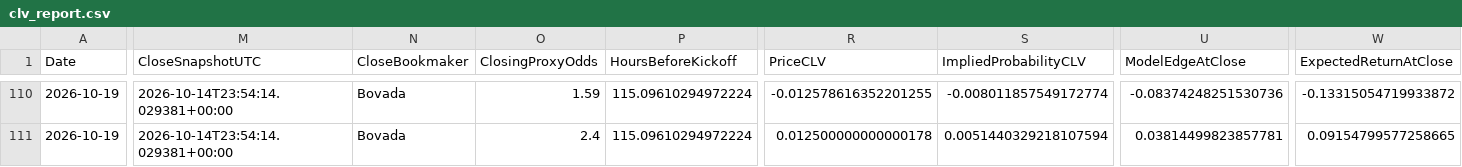
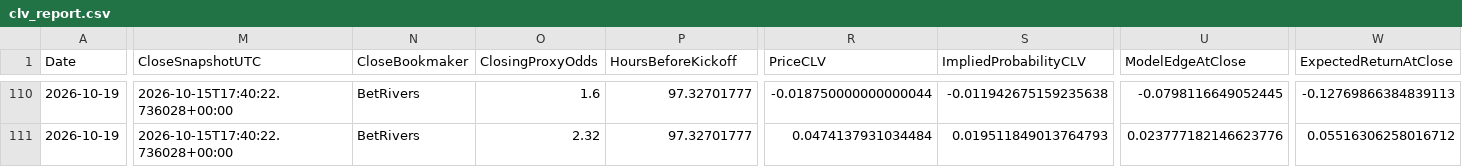
Before and after one commit to mkcesc1988/epl-prediction-engine, a CSV file: data/history/clv_report.csv, drawn as a sheet; only a part is shown, gaps mark what is left out; the diff covers the shown part only; the diff names each change by its address in the sheet, - before the commit and + after, or states it on an @@ line.

```diff
--- a/data/history/clv_report.csv
+++ b/data/history/clv_report.csv
-M110:M111 (CloseSnapshotUTC): 2026-10-14T23:54:14.029381+00:00
+M110:M111 (CloseSnapshotUTC): 2026-10-15T17:40:22.736028+00:00
-N110:N111 (CloseBookmaker): Bovada
+N110:N111 (CloseBookmaker): BetRivers
-O110 (ClosingProxyOdds): 1.59
+O110 (ClosingProxyOdds): 1.6
-P110:P111 (HoursBeforeKickoff): 115.09610294972224
+P110:P111 (HoursBeforeKickoff): 97.32701777
-R110 (PriceCLV): -0.012578616352201255
+R110 (PriceCLV): -0.018750000000000044
-S110 (ImpliedProbabilityCLV): -0.008011857549172774
+S110 (ImpliedProbabilityCLV): -0.011942675159235638
-U110 (ModelEdgeAtClose): -0.08374248251530736
+U110 (ModelEdgeAtClose): -0.0798116649052445
-W110 (ExpectedReturnAtClose): -0.13315054719933872
+W110 (ExpectedReturnAtClose): -0.12769866384839113
-O111 (ClosingProxyOdds): 2.4
+O111 (ClosingProxyOdds): 2.32
-R111 (PriceCLV): 0.012500000000000178
+R111 (PriceCLV): 0.0474137931034484
-S111 (ImpliedProbabilityCLV): 0.0051440329218107594
+S111 (ImpliedProbabilityCLV): 0.019511849013764793
-U111 (ModelEdgeAtClose): 0.03814499823857781
+U111 (ModelEdgeAtClose): 0.023777182146623776
-W111 (ExpectedReturnAtClose): 0.09154799577258665
+W111 (ExpectedReturnAtClose): 0.05516306258016712
```
Also changed, not shown: 99 edited cells elsewhere in this file, data/history/prediction_history.csv, data/processed/actionable_decisions_v13_latest.csv, 11 other files.
